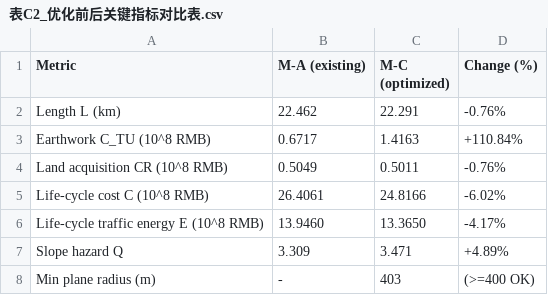
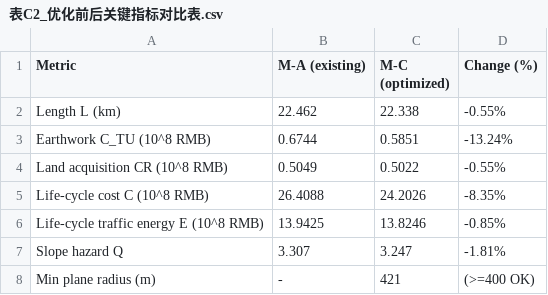
Before and after one commit to zengwanmin/RoadPlan, a CSV file: 实验-0828（有加速策略）/优化方案对比（平纵联合-固定纵断面两个端点）_/tables/表C2_优化前后关键指标对比表.csv, drawn as a sheet.

```diff
--- a/实验-0828（有加速策略）/优化方案对比（平纵联合-固定纵断面两个端点）_/tables/表C2_优化前后关键指标对比表.csv
+++ b/实验-0828（有加速策略）/优化方案对比（平纵联合-固定纵断面两个端点）_/tables/表C2_优化前后关键指标对比表.csv
@@ -1,8 +1,8 @@
 Metric,M-A (existing),M-C (optimized),Change (%)
-Length L (km),22.462,22.291,-0.76%
-Earthwork C_TU (10^8 RMB),0.6717,1.4163,+110.84%
-Land acquisition CR (10^8 RMB),0.5049,0.5011,-0.76%
-Life-cycle cost C (10^8 RMB),26.4061,24.8166,-6.02%
-Life-cycle traffic energy E (10^8 RMB),13.9460,13.3650,-4.17%
-Slope hazard Q,3.309,3.471,+4.89%
-Min plane radius (m),-,403,(>=400 OK)
+Length L (km),22.462,22.338,-0.55%
+Earthwork C_TU (10^8 RMB),0.6744,0.5851,-13.24%
+Land acquisition CR (10^8 RMB),0.5049,0.5022,-0.55%
+Life-cycle cost C (10^8 RMB),26.4088,24.2026,-8.35%
+Life-cycle traffic energy E (10^8 RMB),13.9425,13.8246,-0.85%
+Slope hazard Q,3.307,3.247,-1.81%
+Min plane radius (m),-,421,(>=400 OK)
```
Also changed, not shown: 实验-0828（有加速策略）/优化方案对比（平纵联合-固定纵断面两个端点）_/tables/表C1_三模式四维指标对比表.csv, 实验-0828（有加速策略）/优化方案对比（平纵联合-固定纵断面两个端点）_/tables/表C3_现状_两阶段_联合协同_三方案对比表.csv, 56 other files.
